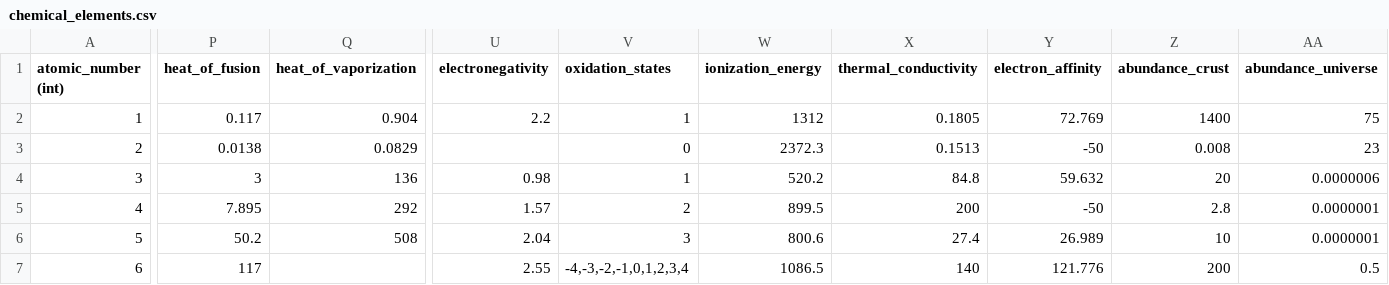
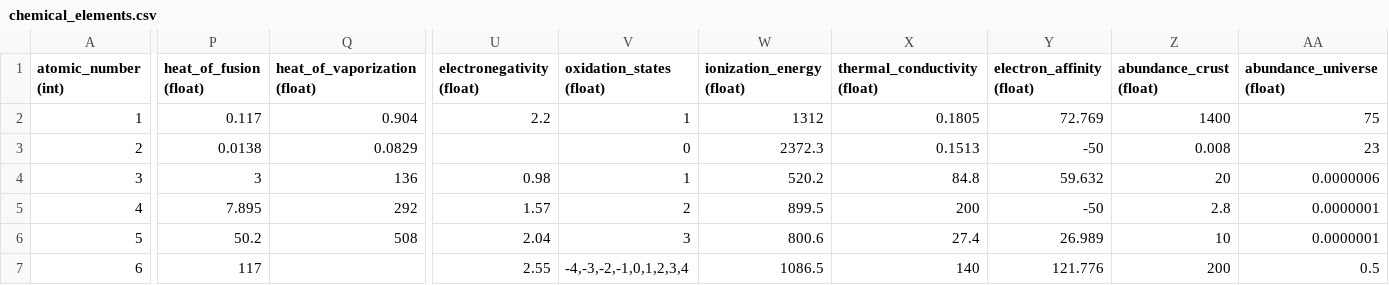
Before and after one commit to fleschutz/libSI, a CSV file: SI/data/chemical_elements.csv, drawn as a sheet; only a part is shown, gaps mark what is left out; the diff names each change by its address in the sheet, - before the commit and + after, or states it on an @@ line.

```diff
--- a/SI/data/chemical_elements.csv
+++ b/SI/data/chemical_elements.csv
-P1: heat_of_fusion
+P1: heat_of_fusion (float)
-Q1: heat_of_vaporization
+Q1: heat_of_vaporization (float)
-U1: electronegativity
+U1: electronegativity (float)
-V1: oxidation_states
+V1: oxidation_states (float)
-W1: ionization_energy
+W1: ionization_energy (float)
-X1: thermal_conductivity
+X1: thermal_conductivity (float)
-Y1: electron_affinity
+Y1: electron_affinity (float)
-Z1: abundance_crust
+Z1: abundance_crust (float)
-AA1: abundance_universe
+AA1: abundance_universe (float)
```
Also changed, not shown: 5 other files.
